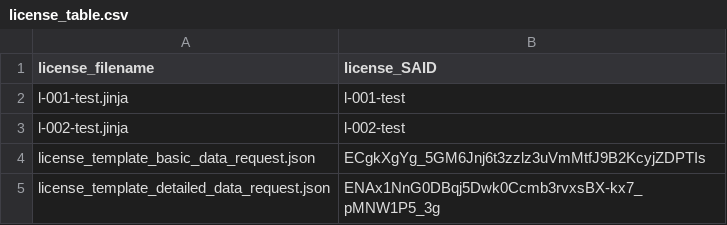
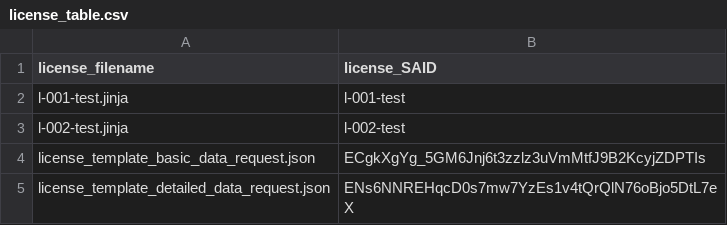
Before and after one commit to ClimateSmartAgCollab/DRT-DS-test, a CSV file: source_library/license_table.csv, drawn as a sheet.

Commit message:
Update license ID for detailed data request template

```diff
--- a/source_library/license_table.csv
+++ b/source_library/license_table.csv
@@ -4,2 +4,2 @@ l-002-test.jinja,l-002-test
 license_template_basic_data_request.json,ECgkXgYg_5GM6Jnj6t3zzlz3uVmMtfJ9B2KcyjZDPTIs
-license_template_detailed_data_request.json,ENAx1NnG0DBqj5Dwk0Ccmb3rvxsBX-kx7_pMNW1P5_3g
+license_template_detailed_data_request.json,ENs6NNREHqcD0s7mw7YzEs1v4tQrQlN76oBjo5DtL7eX
```
